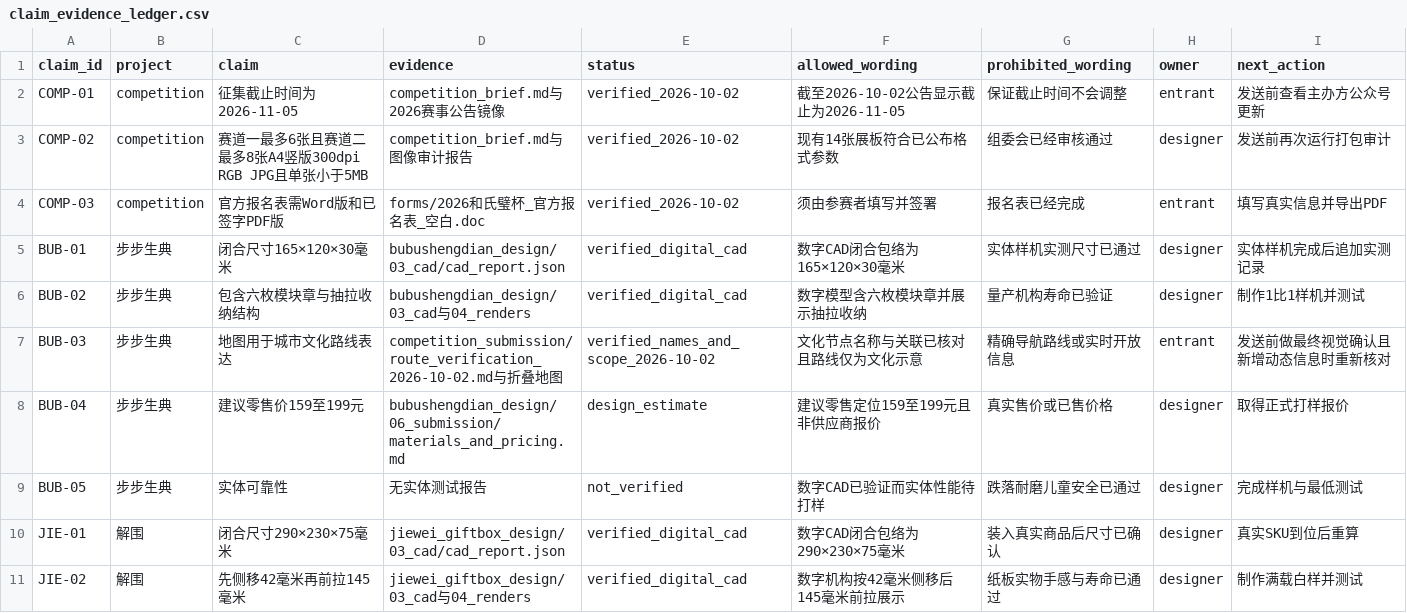
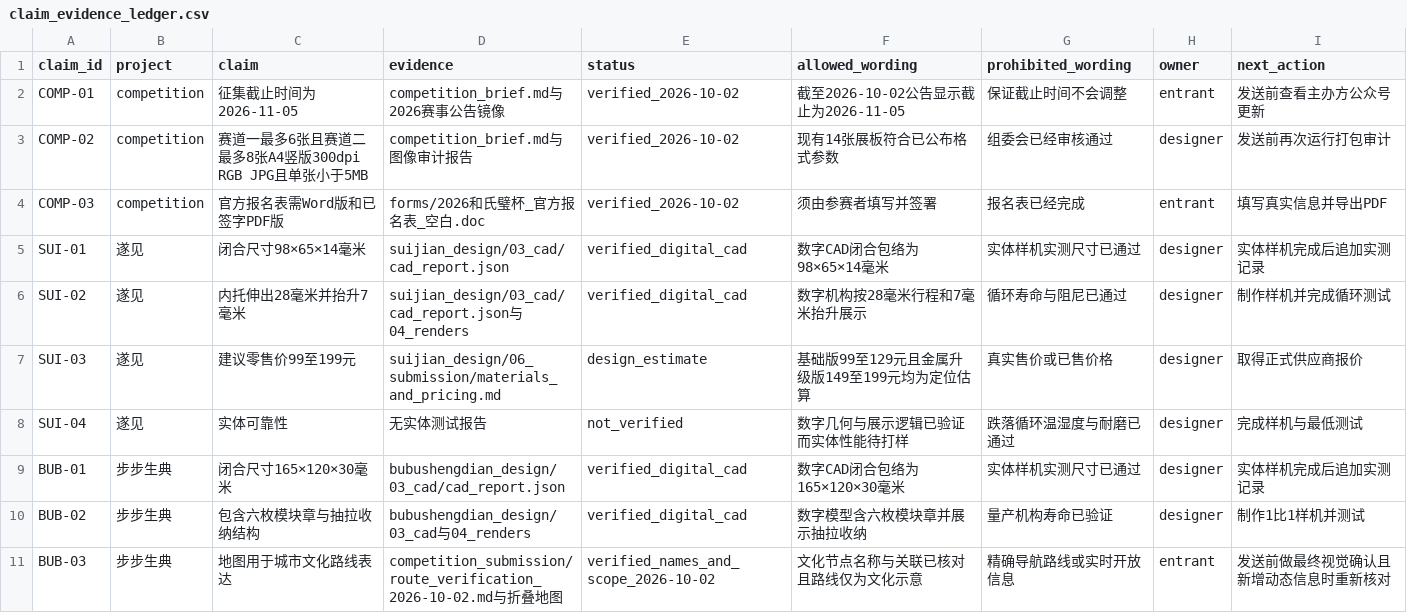
Before and after one commit to Z-lab-boop/sheji, a CSV file: competition_submission/claim_evidence_ledger.csv, drawn as a sheet; only a part is shown; the shorter side is filled out with more unchanged rows; the diff names each change by its address in the sheet, - before the commit and + after, or states it on an @@ line.

Commit message:
package three competition entries and CAD handoff

```diff
--- a/competition_submission/claim_evidence_ledger.csv
+++ b/competition_submission/claim_evidence_ledger.csv
+row 5: SUI-01 | 遂见 | 闭合尺寸98×65×14毫米 | suijian_design/03_cad/cad_report.json | verified_digital_cad | 数字CAD闭合包络为98×65×14毫米 | 实体样机实测尺寸已通过 | designer | 实体样机完成后追加实测记录
+row 6: SUI-02 | 遂见 | 内托伸出28毫米并抬升7毫米 | suijian_design/03_cad/cad_report.json与04_renders | verified_digital_cad | 数字机构按28毫米行程和7毫米抬升展示 | 循环寿命与阻尼已通过 | designer | 制作样机并完成循环测试
+row 7: SUI-03 | 遂见 | 建议零售价99至199元 | suijian_design/06_submission/materials_and_pricing.md | design_estimate | 基础版99至129元且金属升级版149至199元均为定位估算 | 真实售价或已售价格 | designer | 取得正式供应商报价
+row 8: SUI-04 | 遂见 | 实体可靠性 | 无实体测试报告 | not_verified | 数字几何与展示逻辑已验证而实体性能待打样 | 跌落循环温湿度与耐磨已通过 | designer | 完成样机与最低测试
```
Also changed, not shown: competition_submission/packages/PACKAGE_MANIFEST.csv, competition_submission/rubric_matrix.csv, 45 other files.
